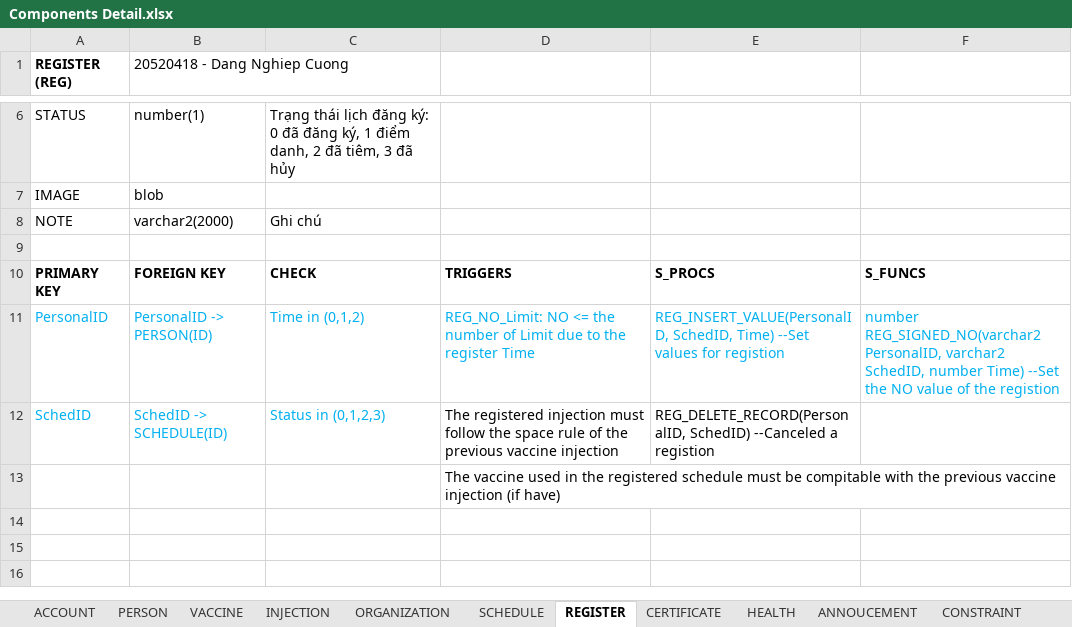
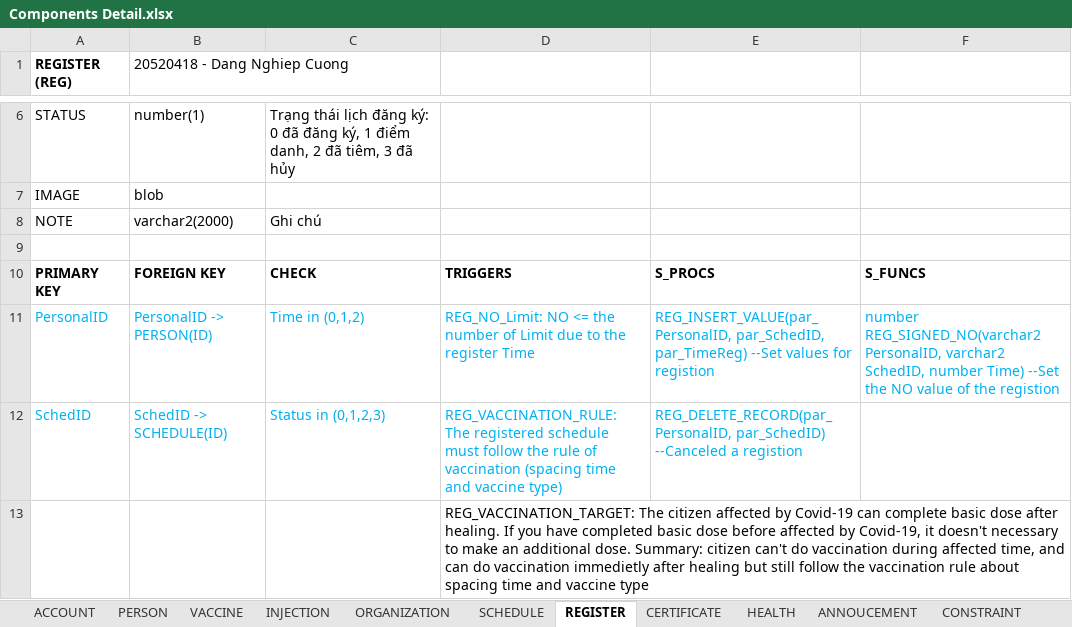
Before and after one commit to dangnghiepcuong/java_IS216.M21_4, an Excel workbook: DB Scripts/Components Detail.xlsx, sheet REGISTER, drawn as a sheet; only a part is shown, gaps mark what is left out; values as stored, in another font and other column widths than the file's, no borders; the diff names each change by its address in the sheet, - before the commit and + after, or states it on an @@ line.

```diff
--- a/DB Scripts/Components Detail.xlsx (sheet REGISTER)
+++ b/DB Scripts/Components Detail.xlsx (sheet REGISTER)
-E11: REG_INSERT_VALUE(PersonalID, SchedID, Time) --Set values…
+E11: REG_INSERT_VALUE(par_PersonalID, par_SchedID, par_TimeReg) --Set values…
-D12: The registered injection must follow the space rule of the previous vaccine injection
+D12: REG_VACCINATION_RULE: The registered schedule must follow the rule of vaccination (spacing time and vaccine type)
-D12:E12 text colour: black
+D12:E12 text colour: #00B0F0
-E12: REG_DELETE_RECORD(PersonalID, SchedID) --Canceled a…
+E12: REG_DELETE_RECORD(par_PersonalID, par_SchedID) --Canceled a…
-D13: The vaccine used in the registered schedule must be compitable with the previous vaccine injection (if have)
+D13: REG_VACCINATION_TARGET: The citizen affected by Covid-19 can complete basic dose after healing. If you have completed basic dose before affected by Covid-19, it doesn't necessary to make an additional dose. Summary: citizen can't do vaccination during affected time, and can do vaccination immedietly after healing but still follow the vaccination rule about spacing time and vaccine type
```
Also changed, not shown: sheet CONSTRAINT, sheet ACCOUNT, sheet ORGANIZATION, sheet SCHEDULE, sheet CERTIFICATE, sheet PERSON, 2 more sheets, 6 other files.
